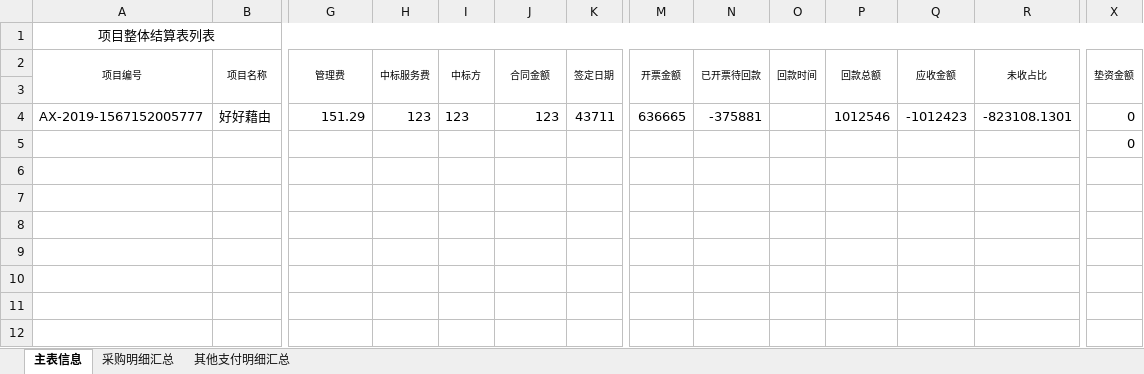
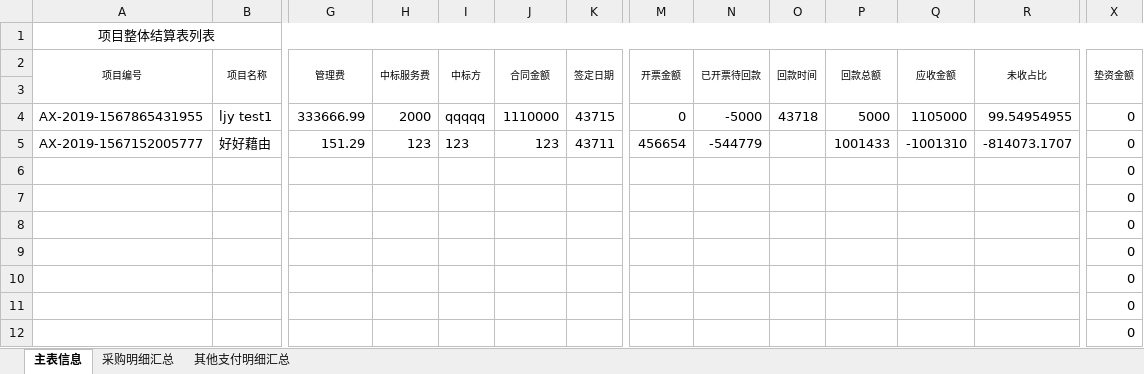
Before and after one commit to rubymatlab/hzaction, an Excel workbook: hzaction-master/src/main/webapp/temp/项目整体结算表.xlsx, sheet 主表信息, drawn as a sheet; only a part is shown, gaps mark what is left out; values as stored, in another font and other column widths than the file's, no borders; addresses are those after the commit; rows hold the shown columns only; the diff names each change by its address in the sheet, - before the commit and + after, or states it on an @@ line.

```diff
--- a/hzaction-master/src/main/webapp/temp/项目整体结算表.xlsx (sheet 主表信息)
+++ b/hzaction-master/src/main/webapp/temp/项目整体结算表.xlsx (sheet 主表信息)
+row 4: AX-2019-1567865431955 | ljy test1 | 333666.99 | 2000 | qqqqq | 1110000 | 43715 | 0 | -5000 | 43718 | 5000 | 1105000 | 99.54954955 | 0
-M5 (开票金额): 636665
+M5 (开票金额): 456654
-N5 (已开票待回款): -375881
+N5 (已开票待回款): -544779
-P5 (回款总额): 1012546
+P5 (回款总额): 1001433
-Q5 (应收金额): -1012423
+Q5 (应收金额): -1001310
-R5 (未收占比): -823108.1301
+R5 (未收占比): -814073.1707
+row 6:  |  |  |  |  |  |  |  |  |  |  |  |  | 0
+row 8:  |  |  |  |  |  |  |  |  |  |  |  |  | 0
+row 9:  |  |  |  |  |  |  |  |  |  |  |  |  | 0
+row 10:  |  |  |  |  |  |  |  |  |  |  |  |  | 0
+row 11:  |  |  |  |  |  |  |  |  |  |  |  |  | 0
+row 12:  |  |  |  |  |  |  |  |  |  |  |  |  | 0
```
Also changed, not shown: 4 other files.
